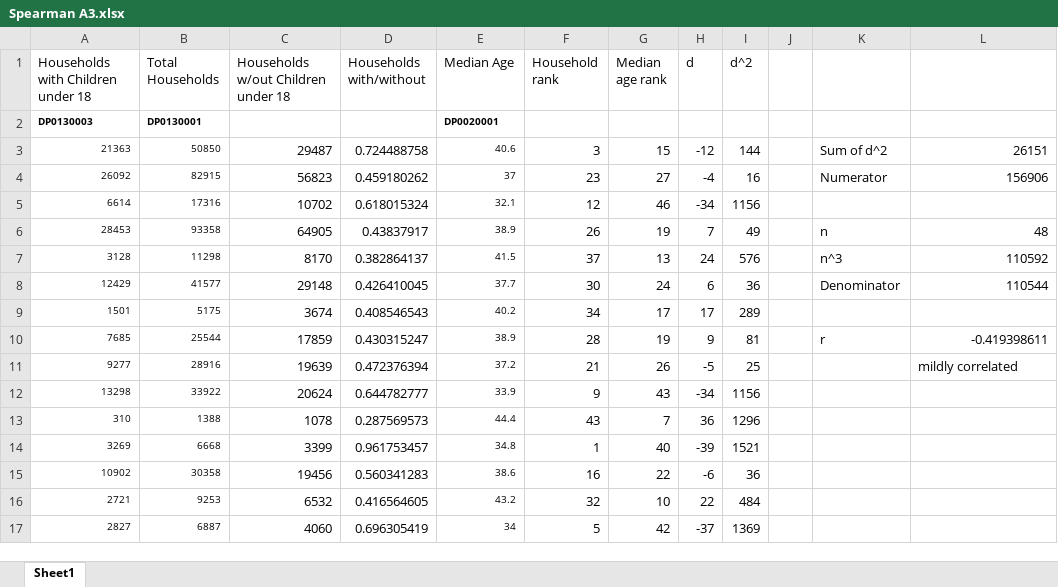
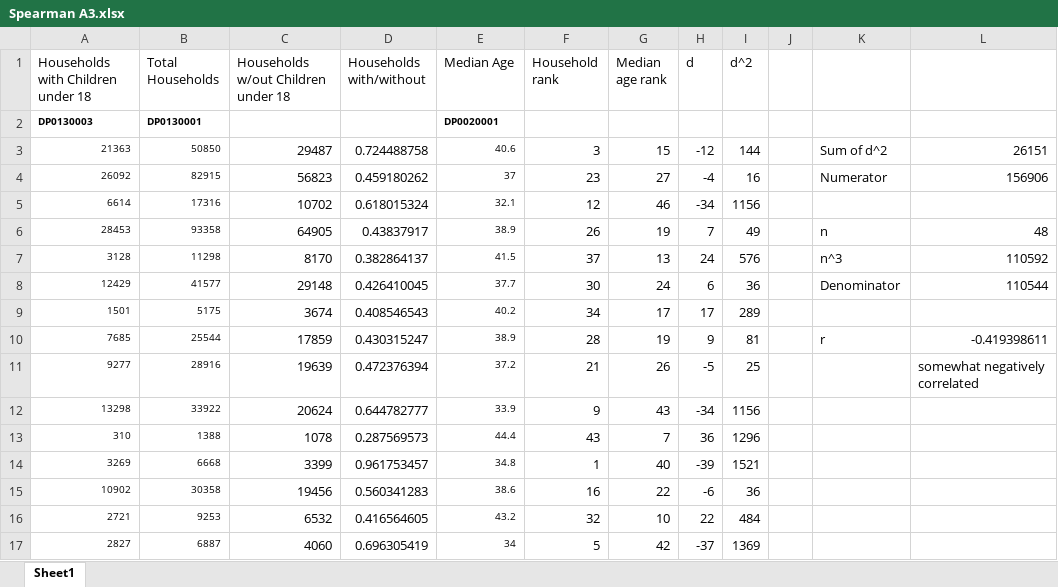
Before and after one commit to elevenso/cusw-spr19-levenson, an Excel workbook: Spearman A3.xlsx, sheet Sheet1, drawn as a sheet; only a part is shown; values as stored, in another font and other column widths than the file's, no borders; the diff names each change by its address in the sheet, - before the commit and + after, or states it on an @@ line.

```diff
--- a/Spearman A3.xlsx (sheet Sheet1)
+++ b/Spearman A3.xlsx (sheet Sheet1)
-L11: mildly correlated
+L11: somewhat negatively correlated
```
Also changed, not shown: 2 other files.
